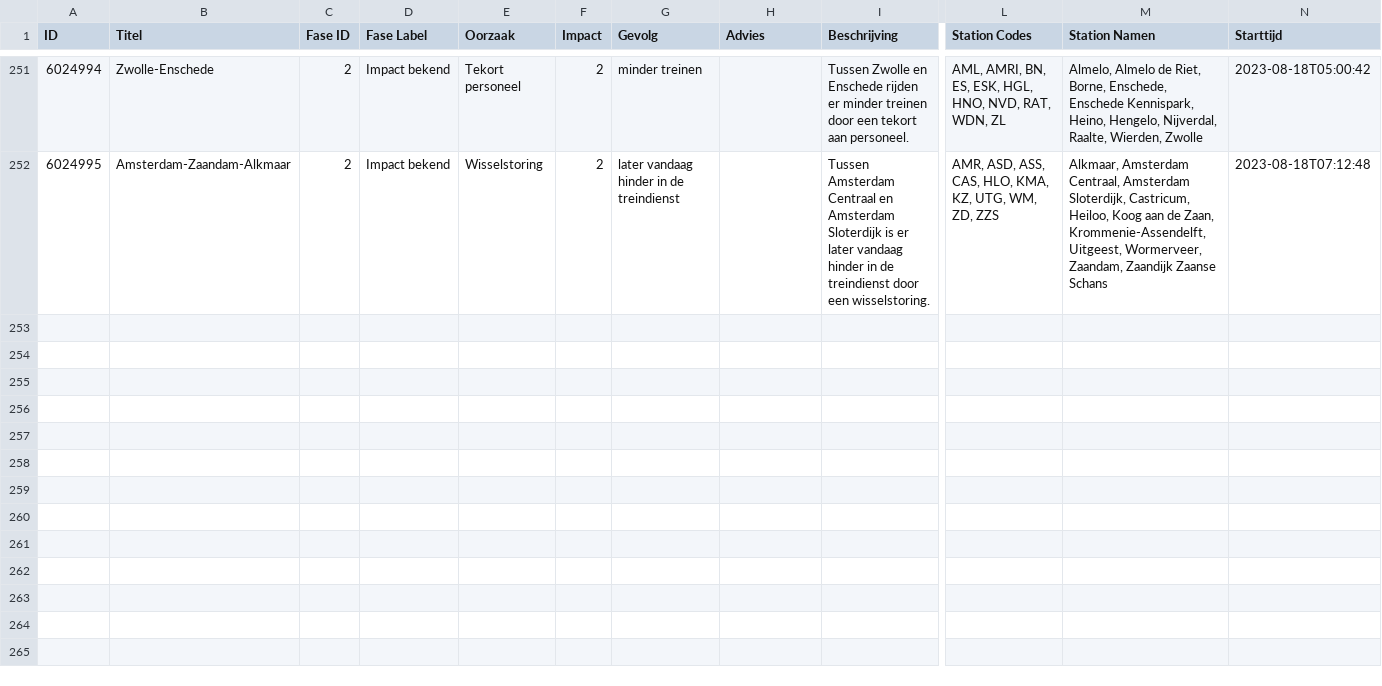
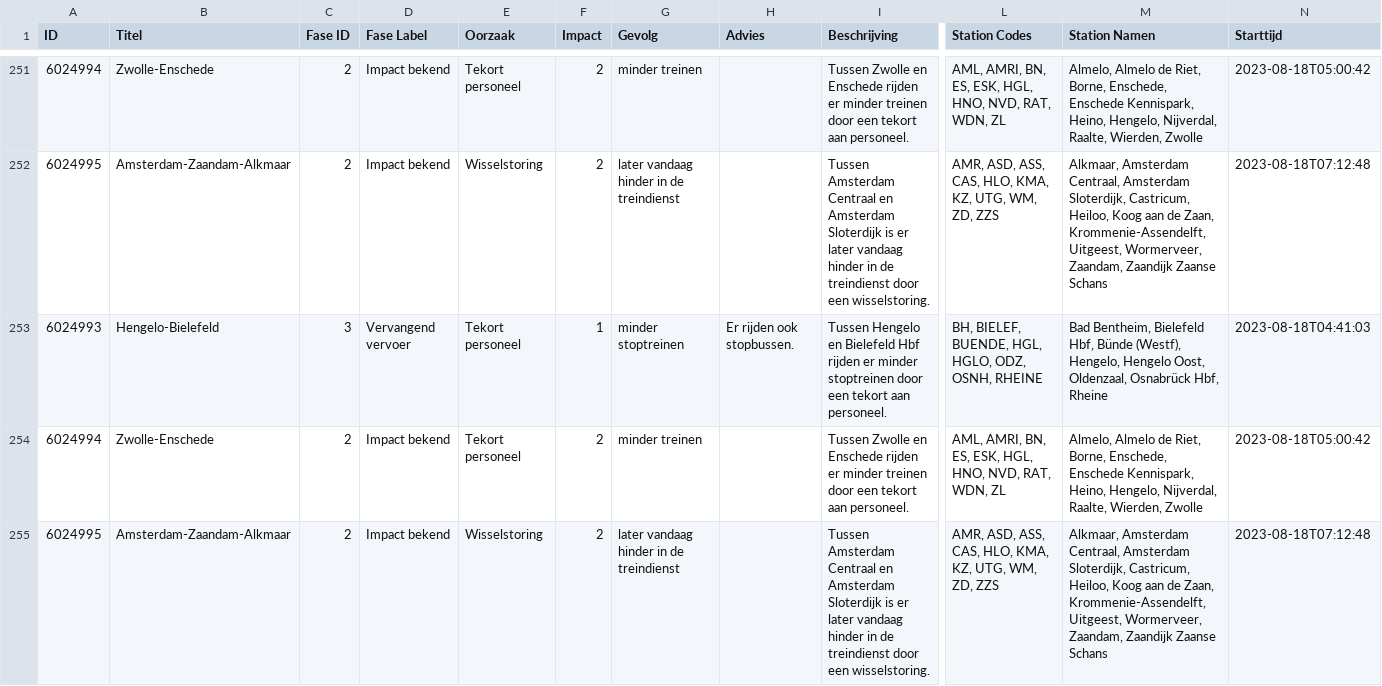
Before and after one commit to maartensiffels/verstoringen-ns, a CSV file: verstoringen-dienstregeling-ns-2023.csv, drawn as a sheet; only a part is shown, gaps mark what is left out; rows hold the shown columns only; the diff names each change by its address in the sheet, - before the commit and + after, or states it on an @@ line.

```diff
--- a/verstoringen-dienstregeling-ns-2023.csv
+++ b/verstoringen-dienstregeling-ns-2023.csv
+row 253: 6024993 | Hengelo-Bielefeld | 3 | Vervangend vervoer | Tekort personeel | 1 | minder stoptreinen | Er rijden ook stopbussen. | Tussen Hengelo en Bielefeld Hbf rijden er minder stoptreinen door een tekort aan personeel. | BH, BIELEF, BUENDE, HGL, HGLO, ODZ, OSNH, RHEINE | Bad Bentheim, Bielefeld Hbf, Bünde (Westf), Hengelo, Hengelo Oost, Oldenzaal, Osnabrück Hbf, Rheine | 2023-08-18T04:41:03
+row 254: 6024994 | Zwolle-Enschede | 2 | Impact bekend | Tekort personeel | 2 | minder treinen |  | Tussen Zwolle en Enschede rijden er minder treinen door een tekort aan personeel. | AML, AMRI, BN, ES, ESK, HGL, HNO, NVD, RAT, WDN, ZL | Almelo, Almelo de Riet, Borne, Enschede, Enschede Kennispark, Heino, Hengelo, Nijverdal, Raalte, Wierden, Zwolle | 2023-08-18T05:00:42
+row 255: 6024995 | Amsterdam-Zaandam-Alkmaar | 2 | Impact bekend | Wisselstoring | 2 | later vandaag hinder in de treindienst |  | Tussen Amsterdam Centraal en Amsterdam Sloterdijk is er later vandaag hinder in de treindienst door een wisselstoring. | AMR, ASD, ASS, CAS, HLO, KMA, KZ, UTG, WM, ZD, ZZS | Alkmaar, Amsterdam Centraal, Amsterdam Sloterdijk, Castricum, Heiloo, Koog aan de Zaan, Krommenie-Assendelft, Uitgeest, Wormerveer, Zaandam, Zaandijk Zaanse Schans | 2023-08-18T07:12:48
```
